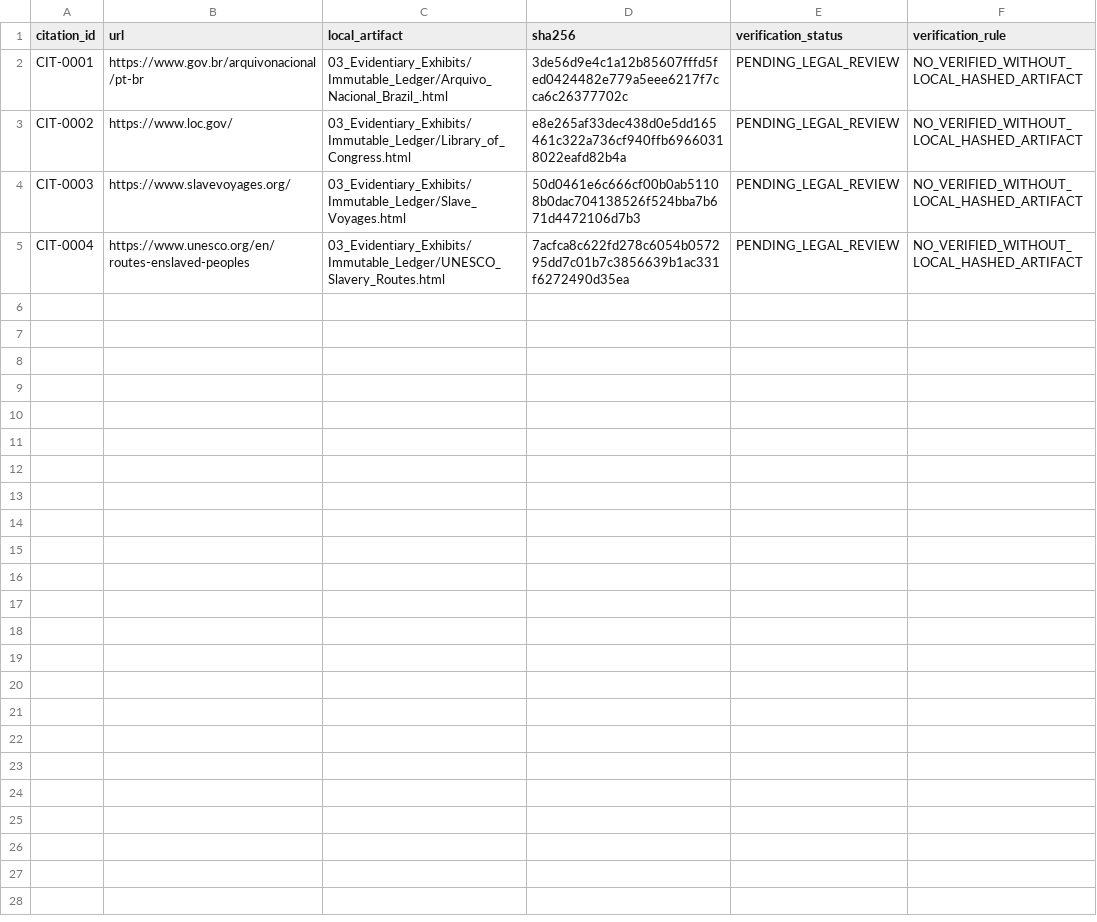
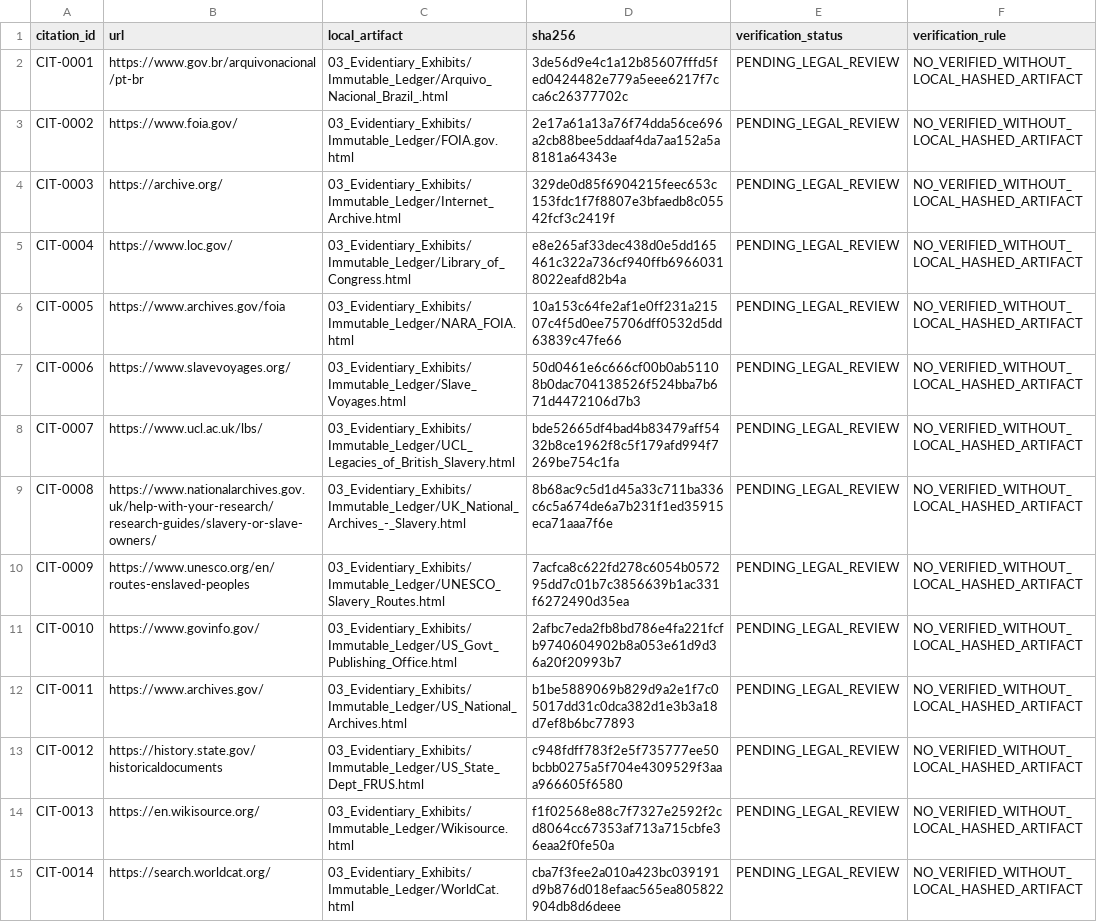
Before and after one commit to GlobalRestitutionAlliance/african-american-br-reparations-master-litigation, a CSV file: 03_Evidentiary_Exhibits/CITATION_INDEX.csv, drawn as a sheet.

Commit message:
Batch 2b: harvest expanded sources, citations, manifests

```diff
--- a/03_Evidentiary_Exhibits/CITATION_INDEX.csv
+++ b/03_Evidentiary_Exhibits/CITATION_INDEX.csv
@@ -2,4 +2,14 @@ citation_id,url,local_artifact,sha256,verification_status,verification_rule
 CIT-0001,https://www.gov.br/arquivonacional/pt-br,03_Evidentiary_Exhibits/Immutable_Ledger/Arquivo_Nacional_Brazil_.html,3de56d9e4c1a12b85607fffd5fed0424482e779a5eee6217f7cca6c26377702c,PENDING_LEGAL_REVIEW,NO_VERIFIED_WITHOUT_LOCAL_HASHED_ARTIFACT
-CIT-0002,https://www.loc.gov/,03_Evidentiary_Exhibits/Immutable_Ledger/Library_of_Congress.html,e8e265af33dec438d0e5dd165461c322a736cf940ffb69660318022eafd82b4a,PENDING_LEGAL_REVIEW,NO_VERIFIED_WITHOUT_LOCAL_HASHED_ARTIFACT
-CIT-0003,https://www.slavevoyages.org/,03_Evidentiary_Exhibits/Immutable_Ledger/Slave_Voyages.html,50d0461e6c666cf00b0ab51108b0dac704138526f524bba7b671d4472106d7b3,PENDING_LEGAL_REVIEW,NO_VERIFIED_WITHOUT_LOCAL_HASHED_ARTIFACT
-CIT-0004,https://www.unesco.org/en/routes-enslaved-peoples,03_Evidentiary_Exhibits/Immutable_Ledger/UNESCO_Slavery_Routes.html,7acfca8c622fd278c6054b057295dd7c01b7c3856639b1ac331f6272490d35ea,PENDING_LEGAL_REVIEW,NO_VERIFIED_WITHOUT_LOCAL_HASHED_ARTIFACT
+CIT-0002,https://www.foia.gov/,03_Evidentiary_Exhibits/Immutable_Ledger/FOIA.gov.html,2e17a61a13a76f74dda56ce696a2cb88bee5ddaaf4da7aa152a5a8181a64343e,PENDING_LEGAL_REVIEW,NO_VERIFIED_WITHOUT_LOCAL_HASHED_ARTIFACT
+CIT-0003,https://archive.org/,03_Evidentiary_Exhibits/Immutable_Ledger/Internet_Archive.html,329de0d85f6904215feec653c153fdc1f7f8807e3bfaedb8c05542fcf3c2419f,PENDING_LEGAL_REVIEW,NO_VERIFIED_WITHOUT_LOCAL_HASHED_ARTIFACT
+CIT-0004,https://www.loc.gov/,03_Evidentiary_Exhibits/Immutable_Ledger/Library_of_Congress.html,e8e265af33dec438d0e5dd165461c322a736cf940ffb69660318022eafd82b4a,PENDING_LEGAL_REVIEW,NO_VERIFIED_WITHOUT_LOCAL_HASHED_ARTIFACT
+CIT-0005,https://www.archives.gov/foia,03_Evidentiary_Exhibits/Immutable_Ledger/NARA_FOIA.html,10a153c64fe2af1e0ff231a21507c4f5d0ee75706dff0532d5dd63839c47fe66,PENDING_LEGAL_REVIEW,NO_VERIFIED_WITHOUT_LOCAL_HASHED_ARTIFACT
+CIT-0006,https://www.slavevoyages.org/,03_Evidentiary_Exhibits/Immutable_Ledger/Slave_Voyages.html,50d0461e6c666cf00b0ab51108b0dac704138526f524bba7b671d4472106d7b3,PENDING_LEGAL_REVIEW,NO_VERIFIED_WITHOUT_LOCAL_HASHED_ARTIFACT
+CIT-0007,https://www.ucl.ac.uk/lbs/,03_Evidentiary_Exhibits/Immutable_Ledger/UCL_Legacies_of_British_Slavery.html,bde52665df4bad4b83479aff5432b8ce1962f8c5f179afd994f7269be754c1fa,PENDING_LEGAL_REVIEW,NO_VERIFIED_WITHOUT_LOCAL_HASHED_ARTIFACT
+CIT-0008,https://www.nationalarchives.gov.uk/help-with-your-research/research-guides/slavery-or-slave-owners/,03_Evidentiary_Exhibits/Immutable_Ledger/UK_National_Archives_-_Slavery.html,8b68ac9c5d1d45a33c711ba336c6c5a674de6a7b231f1ed35915eca71aaa7f6e,PENDING_LEGAL_REVIEW,NO_VERIFIED_WITHOUT_LOCAL_HASHED_ARTIFACT
+CIT-0009,https://www.unesco.org/en/routes-enslaved-peoples,03_Evidentiary_Exhibits/Immutable_Ledger/UNESCO_Slavery_Routes.html,7acfca8c622fd278c6054b057295dd7c01b7c3856639b1ac331f6272490d35ea,PENDING_LEGAL_REVIEW,NO_VERIFIED_WITHOUT_LOCAL_HASHED_ARTIFACT
+CIT-0010,https://www.govinfo.gov/,03_Evidentiary_Exhibits/Immutable_Ledger/US_Govt_Publishing_Office.html,2afbc7eda2fb8bd786e4fa221fcfb9740604902b8a053e61d9d36a20f20993b7,PENDING_LEGAL_REVIEW,NO_VERIFIED_WITHOUT_LOCAL_HASHED_ARTIFACT
+CIT-0011,https://www.archives.gov/,03_Evidentiary_Exhibits/Immutable_Ledger/US_National_Archives.html,b1be5889069b829d9a2e1f7c05017dd31c0dca382d1e3b3a18d7ef8b6bc77893,PENDING_LEGAL_REVIEW,NO_VERIFIED_WITHOUT_LOCAL_HASHED_ARTIFACT
+CIT-0012,https://history.state.gov/historicaldocuments,03_Evidentiary_Exhibits/Immutable_Ledger/US_State_Dept_FRUS.html,c948fdff783f2e5f735777ee50bcbb0275a5f704e4309529f3aaa966605f6580,PENDING_LEGAL_REVIEW,NO_VERIFIED_WITHOUT_LOCAL_HASHED_ARTIFACT
+CIT-0013,https://en.wikisource.org/,03_Evidentiary_Exhibits/Immutable_Ledger/Wikisource.html,f1f02568e88c7f7327e2592f2cd8064cc67353af713a715cbfe36eaa2f0fe50a,PENDING_LEGAL_REVIEW,NO_VERIFIED_WITHOUT_LOCAL_HASHED_ARTIFACT
+CIT-0014,https://search.worldcat.org/,03_Evidentiary_Exhibits/Immutable_Ledger/WorldCat.html,cba7f3fee2a010a423bc039191d9b876d018efaac565ea805822904db8d6deee,PENDING_LEGAL_REVIEW,NO_VERIFIED_WITHOUT_LOCAL_HASHED_ARTIFACT
```
Also changed, not shown: 31 other files.
